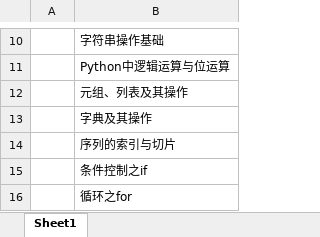
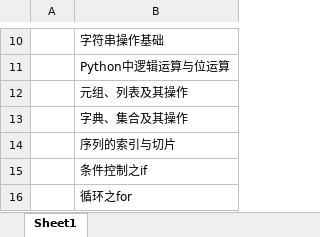
Before and after one commit to cloveses/mydoc, an Excel workbook: 工作簿1.xlsx, sheet Sheet1, drawn as a sheet; only a part is shown, gaps mark what is left out; values as stored, in another font and other column widths than the file's, no borders; the diff names each change by its address in the sheet, - before the commit and + after, or states it on an @@ line.

```diff
--- a/工作簿1.xlsx (sheet Sheet1)
+++ b/工作簿1.xlsx (sheet Sheet1)
-B13: 字典及其操作
+B13: 字典、集合及其操作
```
Also changed, not shown: 9 other files.
